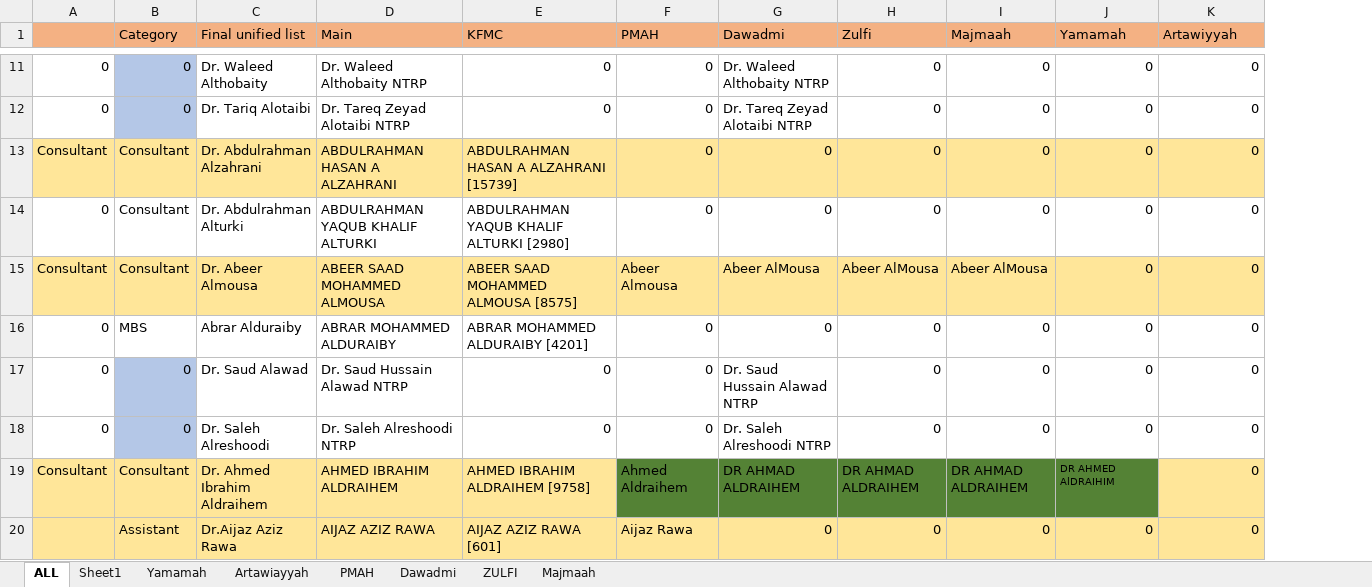
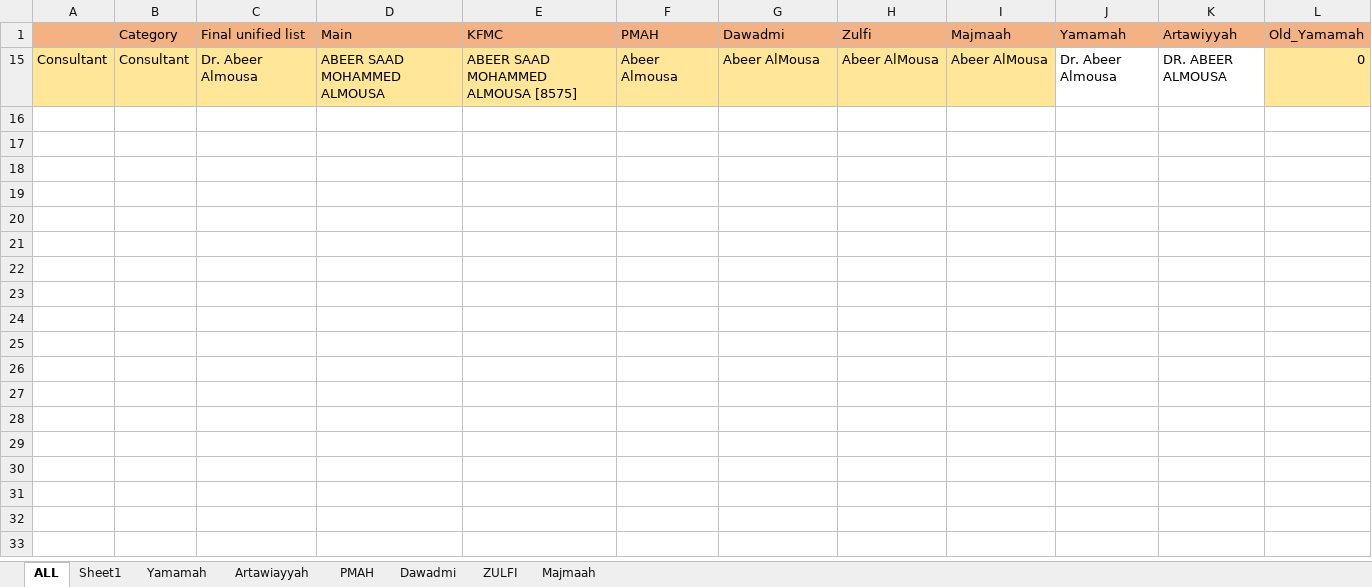
Before and after one commit to ahmedttaman/AAML-Py, an Excel workbook: ALL RADIOLOGOSITS MAPPED NAMES 27 July.xlsx, sheet ALL, drawn as a sheet; only a part is shown, gaps mark what is left out; values as stored, in another font and other column widths than the file's, no borders; conditional formats not drawn; removed rows and columns are numbered as before the commit, all else as after; the diff covers the shown part only; the diff names each change by its address in the sheet, - before the commit and + after, or states it on an @@ line.

```diff
--- a/ALL RADIOLOGOSITS MAPPED NAMES 27 July.xlsx (sheet ALL)
+++ b/ALL RADIOLOGOSITS MAPPED NAMES 27 July.xlsx (sheet ALL)
-column A, row 15: Consultant
+column A, row 15: Consultant
+column L (Old_Yamamah), row 15: 0
-row 11: 0 | 0 | Dr. Waleed Althobaity | Dr. Waleed Althobaity NTRP | 0 | 0 | Dr. Waleed Althobaity NTRP | 0 | 0 | 0 | 0
-row 12: 0 | 0 | Dr. Tariq Alotaibi | Dr. Tareq Zeyad Alotaibi NTRP | 0 | 0 | Dr. Tareq Zeyad Alotaibi NTRP | 0 | 0 | 0 | 0
-row 13: Consultant | Consultant | Dr. Abdulrahman Alzahrani | ABDULRAHMAN HASAN A ALZAHRANI | ABDULRAHMAN HASAN A ALZAHRANI [15739] | 0 | 0 | 0 | 0 | 0 | 0
-row 14: 0 | Consultant | Dr. Abdulrahman Alturki | ABDULRAHMAN YAQUB KHALIF ALTURKI | ABDULRAHMAN YAQUB KHALIF ALTURKI [2980] | 0 | 0 | 0 | 0 | 0 | 0
-J15 (Yamamah): 0
+J15 (Yamamah): Dr. Abeer Almousa
-J15:K15 fill: #FFE699
+J15:K15 fill: none
-K15 (Artawiyyah): 0
+K15 (Artawiyyah): DR. ABEER ALMOUSA
-row 16: 0 | MBS | Abrar Alduraiby | ABRAR MOHAMMED ALDURAIBY | ABRAR MOHAMMED ALDURAIBY [4201] | 0 | 0 | 0 | 0 | 0 | 0
-row 17: 0 | 0 | Dr. Saud Alawad | Dr. Saud Hussain Alawad NTRP | 0 | 0 | Dr. Saud Hussain Alawad NTRP | 0 | 0 | 0 | 0
-row 18: 0 | 0 | Dr. Saleh Alreshoodi | Dr. Saleh Alreshoodi NTRP | 0 | 0 | Dr. Saleh Alreshoodi NTRP | 0 | 0 | 0 | 0
-row 19: Consultant | Consultant | Dr. Ahmed Ibrahim Aldraihem | AHMED IBRAHIM ALDRAIHEM | AHMED IBRAHIM ALDRAIHEM [9758] | Ahmed Aldraihem | DR AHMAD ALDRAIHEM | DR AHMAD ALDRAIHEM | DR AHMAD ALDRAIHEM | DR AHMED AlDRAIHIM | 0
-row 20:  | Assistant | Dr.Aijaz Aziz Rawa | AIJAZ AZIZ RAWA | AIJAZ AZIZ RAWA [601] | Aijaz Rawa | 0 | 0 | 0 | 0 | 0
```
Also changed, not shown: 136 removed rows and 3 hidden or unhidden rows elsewhere in this sheet, hidden cells.
